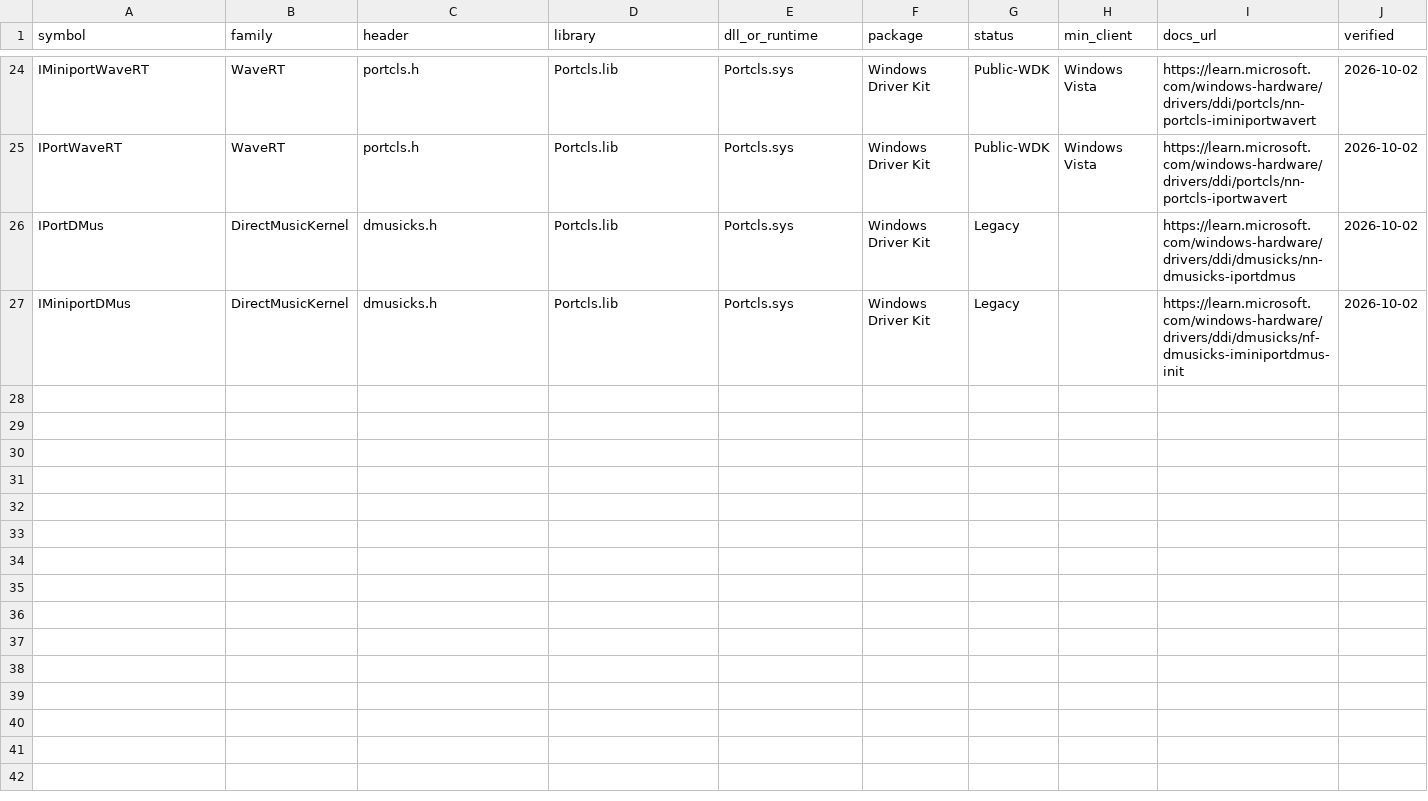
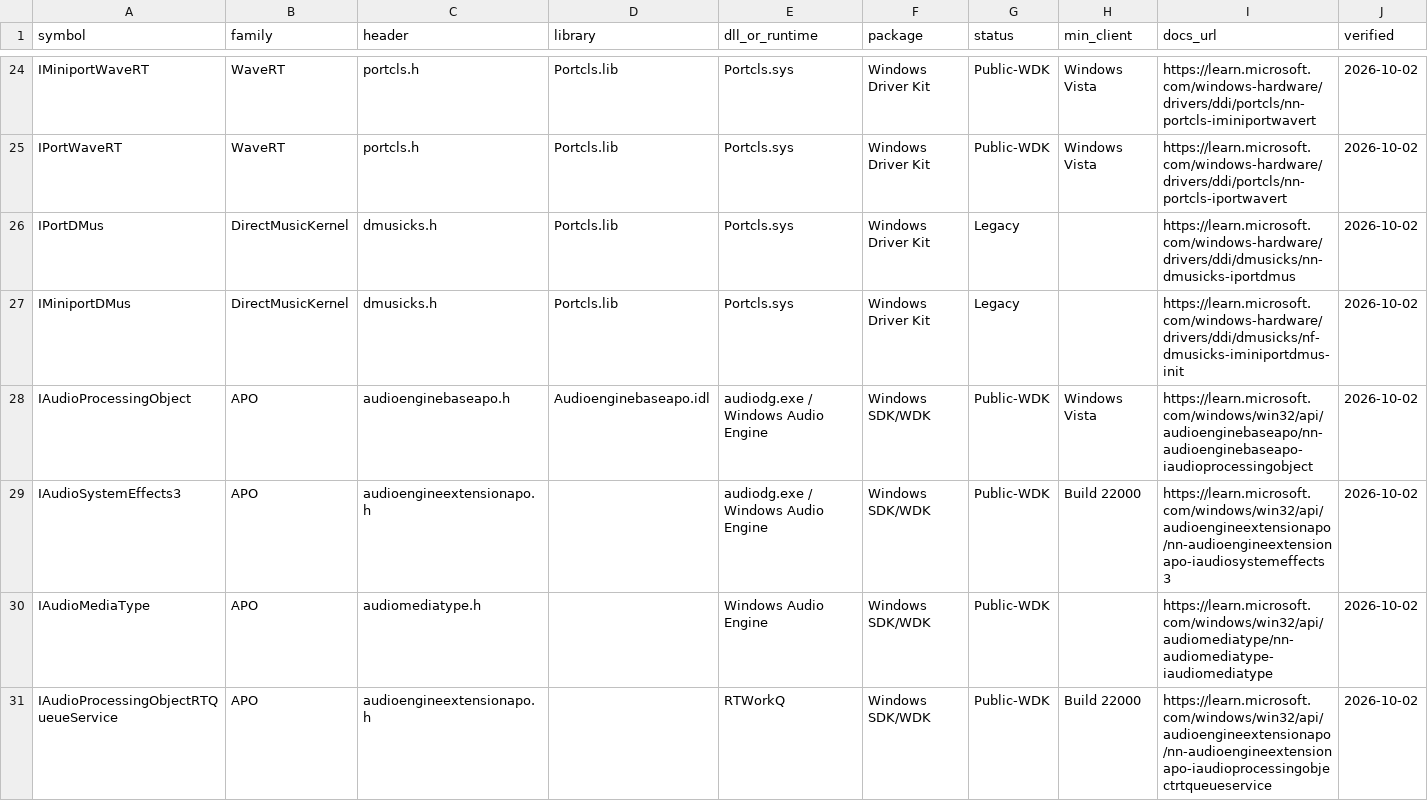
Before and after one commit to kunkunkunQoQ/WinAudioResearch, a CSV file: api/dependencies.csv, drawn as a sheet; only a part is shown, gaps mark what is left out; rows hold the shown columns only; the diff names each change by its address in the sheet, - before the commit and + after, or states it on an @@ line.

Commit message:
Add APO SDK runtime and RT work queue dependencies

```diff
--- a/api/dependencies.csv
+++ b/api/dependencies.csv
+row 28: IAudioProcessingObject | APO | audioenginebaseapo.h | Audioenginebaseapo.idl | audiodg.exe / Windows Audio Engine | Windows SDK/WDK | Public-WDK | Windows Vista | https://learn.microsoft.com/windows/win32/api/audioenginebaseapo/nn-audioenginebaseapo-iaudioprocessingobject | 2026-10-02
+row 29: IAudioSystemEffects3 | APO | audioengineextensionapo.h |  | audiodg.exe / Windows Audio Engine | Windows SDK/WDK | Public-WDK | Build 22000 | https://learn.microsoft.com/windows/win32/api/audioengineextensionapo/nn-audioengineextensionapo-iaudiosystemeffects3 | 2026-10-02
+row 30: IAudioMediaType | APO | audiomediatype.h |  | Windows Audio Engine | Windows SDK/WDK | Public-WDK |  | https://learn.microsoft.com/windows/win32/api/audiomediatype/nn-audiomediatype-iaudiomediatype | 2026-10-02
+row 31: IAudioProcessingObjectRTQueueService | APO | audioengineextensionapo.h |  | RTWorkQ | Windows SDK/WDK | Public-WDK | Build 22000 | https://learn.microsoft.com/windows/win32/api/audioengineextensionapo/nn-audioengineextensionapo-iaudioprocessingobjectrtqueueservice | 2026-10-02
```
